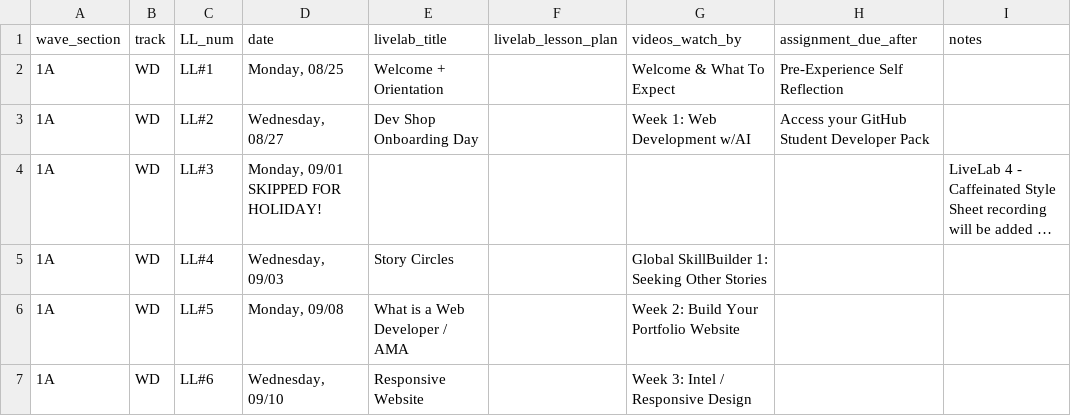
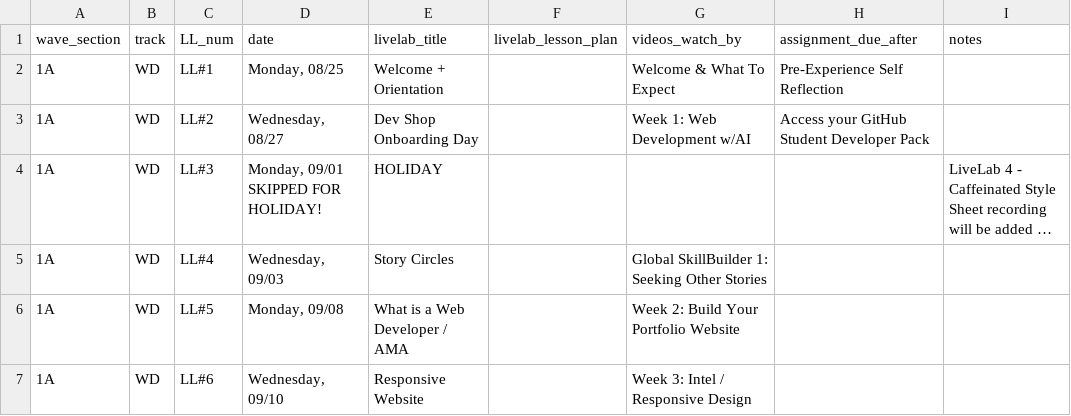
Before and after one commit to ksylvia16/instructor-resource-hub, a CSV file: csv_data/WD Section 1A.csv, drawn as a sheet; only a part is shown; long unchanged cells end in …; the diff names each change by its address in the sheet, - before the commit and + after, or states it on an @@ line.

```diff
--- a/csv_data/WD Section 1A.csv
+++ b/csv_data/WD Section 1A.csv
-E4 (livelab_title): (empty)
+E4 (livelab_title): HOLIDAY
```
Also changed, not shown: csv_data/DM Section 1A.csv, csv_data/DM Section 2A.csv, 3 other files.
